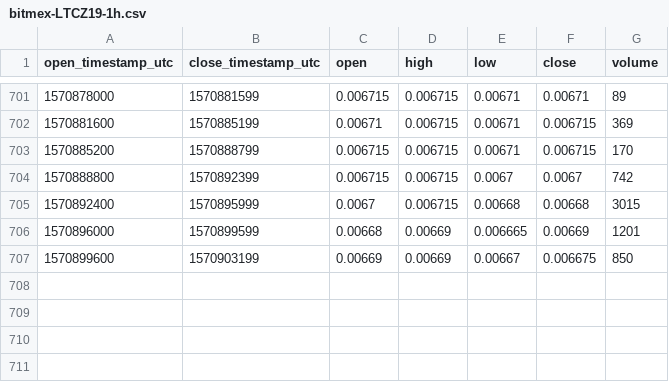
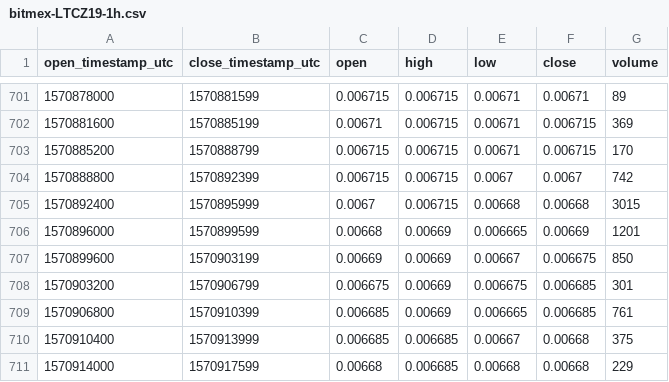
Before and after one commit to cryptobigbro/bitmex-LTCZ19, a CSV file: bitmex-LTCZ19-1h.csv, drawn as a sheet; only a part is shown, gaps mark what is left out; the diff names each change by its address in the sheet, - before the commit and + after, or states it on an @@ line.

Commit message:
Update OHLCV data.

```diff
--- a/bitmex-LTCZ19-1h.csv
+++ b/bitmex-LTCZ19-1h.csv
+row 708: 1570903200 | 1570906799 | 0.006675 | 0.00669 | 0.006675 | 0.006685 | 301
+row 709: 1570906800 | 1570910399 | 0.006685 | 0.00669 | 0.006665 | 0.006685 | 761
+row 710: 1570910400 | 1570913999 | 0.006685 | 0.006685 | 0.00667 | 0.00668 | 375
+row 711: 1570914000 | 1570917599 | 0.00668 | 0.006685 | 0.00668 | 0.00668 | 229
```
Also changed, not shown: 1 other file.
